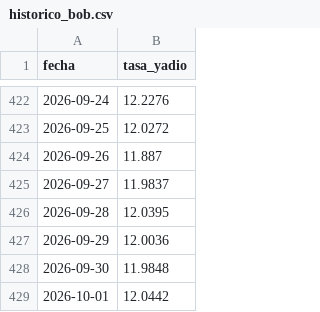
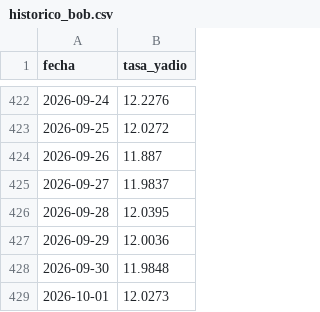
Before and after one commit to rodrigosergiotorre/binance-p2p-tracker, a CSV file: historico_bob.csv, drawn as a sheet; only a part is shown, gaps mark what is left out.

```diff
--- a/historico_bob.csv
+++ b/historico_bob.csv
@@ -428,2 +428,2 @@ fecha,tasa_yadio
 2026-09-30,11.9848
-2026-10-01,12.0442
+2026-10-01,12.0273
```
Also changed, not shown: data.csv, 1 other file.
